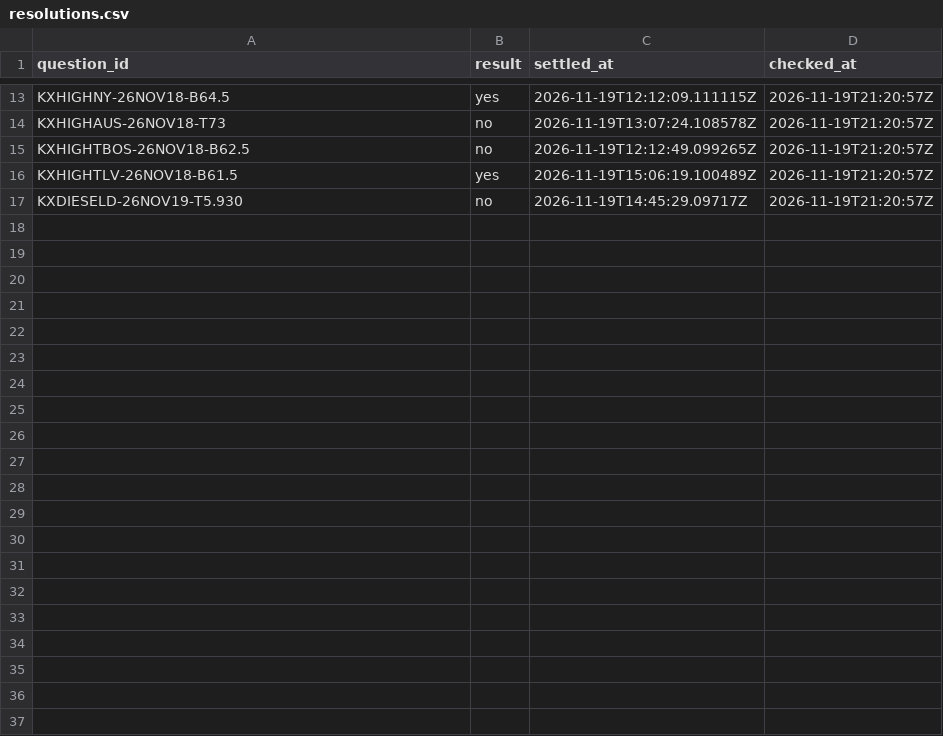
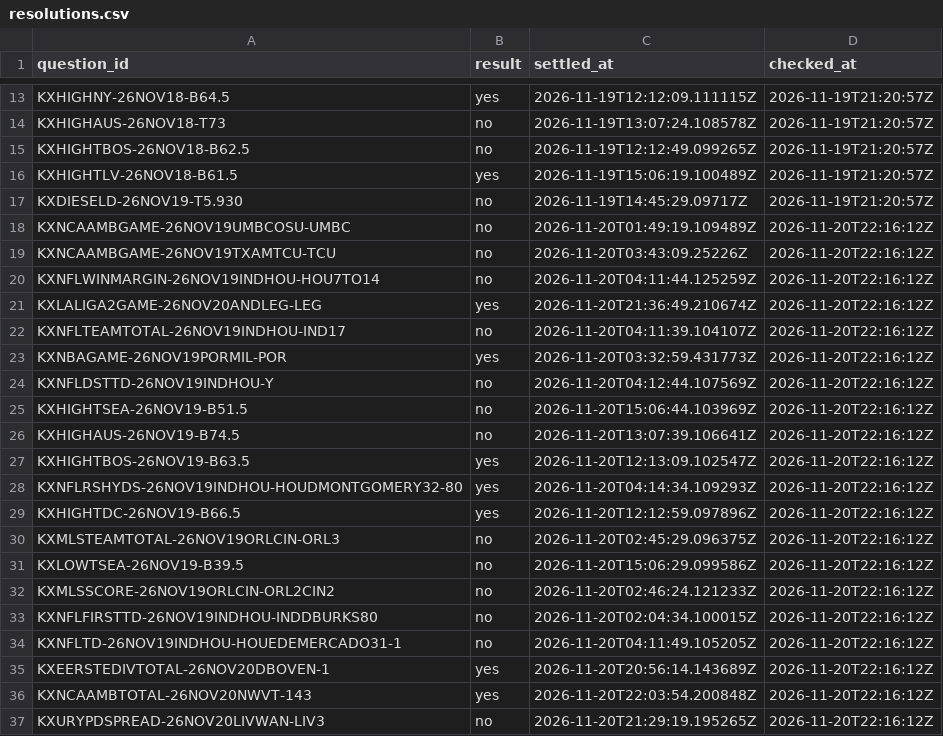
Before and after one commit to RylanProjects/LLMVSMARKETS, a CSV file: data/resolutions.csv, drawn as a sheet; only a part is shown, gaps mark what is left out.

```diff
--- a/data/resolutions.csv
+++ b/data/resolutions.csv
@@ -17 +17,21 @@ KXHIGHTLV-26NOV18-B61.5,yes,2026-11-19T15:06:19.100489Z,2026-11-19T21:20:57Z
 KXDIESELD-26NOV19-T5.930,no,2026-11-19T14:45:29.09717Z,2026-11-19T21:20:57Z
+KXNCAAMBGAME-26NOV19UMBCOSU-UMBC,no,2026-11-20T01:49:19.109489Z,2026-11-20T22:16:12Z
+KXNCAAMBGAME-26NOV19TXAMTCU-TCU,no,2026-11-20T03:43:09.25226Z,2026-11-20T22:16:12Z
+KXNFLWINMARGIN-26NOV19INDHOU-HOU7TO14,no,2026-11-20T04:11:44.125259Z,2026-11-20T22:16:12Z
+KXLALIGA2GAME-26NOV20ANDLEG-LEG,yes,2026-11-20T21:36:49.210674Z,2026-11-20T22:16:12Z
+KXNFLTEAMTOTAL-26NOV19INDHOU-IND17,no,2026-11-20T04:11:39.104107Z,2026-11-20T22:16:12Z
+KXNBAGAME-26NOV19PORMIL-POR,yes,2026-11-20T03:32:59.431773Z,2026-11-20T22:16:12Z
+KXNFLDSTTD-26NOV19INDHOU-Y,no,2026-11-20T04:12:44.107569Z,2026-11-20T22:16:12Z
+KXHIGHTSEA-26NOV19-B51.5,no,2026-11-20T15:06:44.103969Z,2026-11-20T22:16:12Z
+KXHIGHAUS-26NOV19-B74.5,no,2026-11-20T13:07:39.106641Z,2026-11-20T22:16:12Z
+KXHIGHTBOS-26NOV19-B63.5,yes,2026-11-20T12:13:09.102547Z,2026-11-20T22:16:12Z
+KXNFLRSHYDS-26NOV19INDHOU-HOUDMONTGOMERY32-80,yes,2026-11-20T04:14:34.109293Z,2026-11-20T22:16:12Z
+KXHIGHTDC-26NOV19-B66.5,yes,2026-11-20T12:12:59.097896Z,2026-11-20T22:16:12Z
+KXMLSTEAMTOTAL-26NOV19ORLCIN-ORL3,no,2026-11-20T02:45:29.096375Z,2026-11-20T22:16:12Z
+KXLOWTSEA-26NOV19-B39.5,no,2026-11-20T15:06:29.099586Z,2026-11-20T22:16:12Z
+KXMLSSCORE-26NOV19ORLCIN-ORL2CIN2,no,2026-11-20T02:46:24.121233Z,2026-11-20T22:16:12Z
+KXNFLFIRSTTD-26NOV19INDHOU-INDDBURKS80,no,2026-11-20T02:04:34.100015Z,2026-11-20T22:16:12Z
+KXNFLTD-26NOV19INDHOU-HOUEDEMERCADO31-1,no,2026-11-20T04:11:49.105205Z,2026-11-20T22:16:12Z
+KXEERSTEDIVTOTAL-26NOV20DBOVEN-1,yes,2026-11-20T20:56:14.143689Z,2026-11-20T22:16:12Z
+KXNCAAMBTOTAL-26NOV20NWVT-143,yes,2026-11-20T22:03:54.200848Z,2026-11-20T22:16:12Z
+KXURYPDSPREAD-26NOV20LIVWAN-LIV3,no,2026-11-20T21:29:19.195265Z,2026-11-20T22:16:12Z
```
Also changed, not shown: 3 other files.
